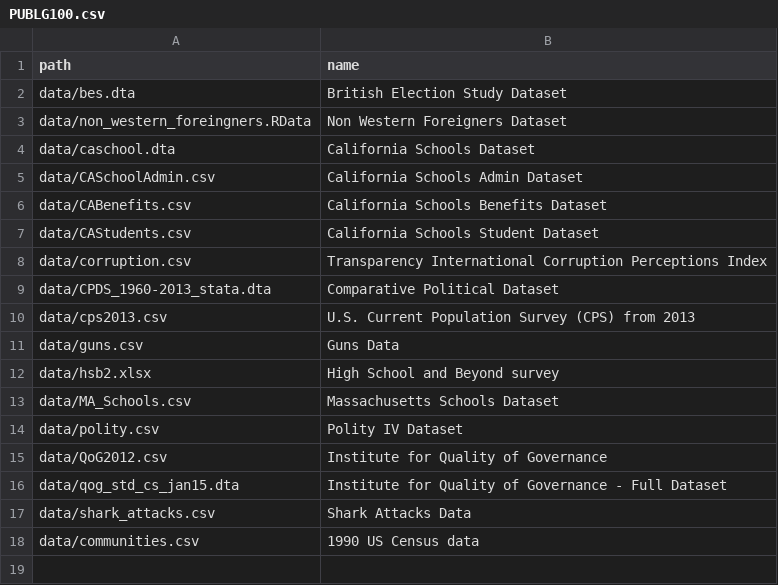
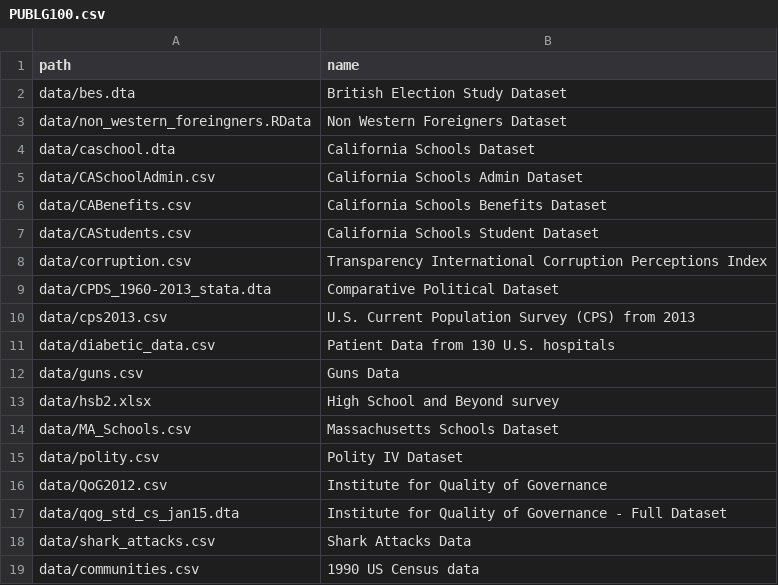
Before and after one commit to pobrienjhu/datasets, a CSV file: collections/PUBLG100.csv, drawn as a sheet; the diff names each change by its address in the sheet, - before the commit and + after, or states it on an @@ line.

```diff
--- a/collections/PUBLG100.csv
+++ b/collections/PUBLG100.csv
+row 11: data/diabetic_data.csv | Patient Data from 130 U.S. hospitals
```
Also changed, not shown: 2 other files.
